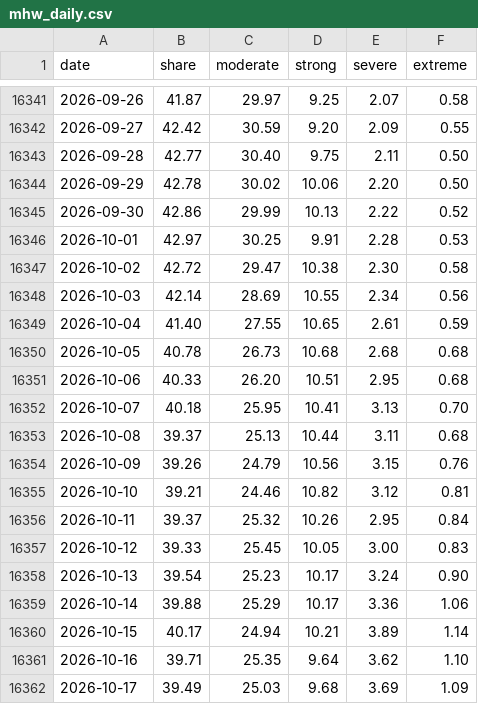
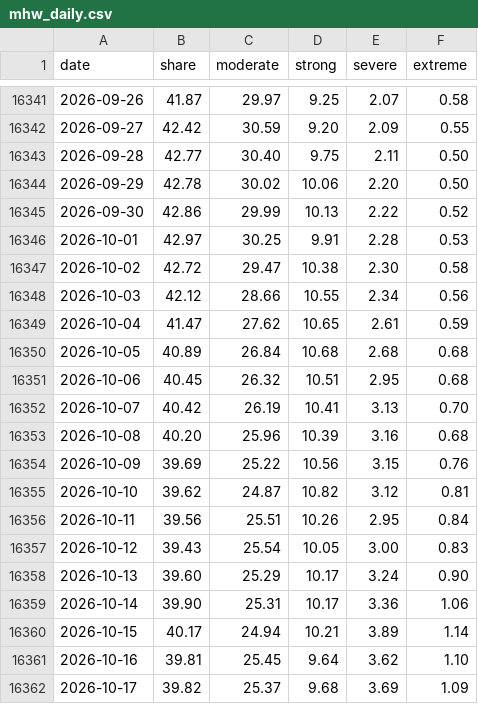
Before and after one commit to Yoyojolanda/earthindicators, a CSV file: data/mhw_daily.csv, drawn as a sheet; only a part is shown, gaps mark what is left out; the diff covers the shown part only.

```diff
--- a/data/mhw_daily.csv
+++ b/data/mhw_daily.csv
@@ -16347,16 +16347,16 @@ date,share,moderate,strong,severe,extreme
 2026-10-02,42.72,29.47,10.38,2.30,0.58
-2026-10-03,42.14,28.69,10.55,2.34,0.56
-2026-10-04,41.40,27.55,10.65,2.61,0.59
-2026-10-05,40.78,26.73,10.68,2.68,0.68
-2026-10-06,40.33,26.20,10.51,2.95,0.68
-2026-10-07,40.18,25.95,10.41,3.13,0.70
-2026-10-08,39.37,25.13,10.44,3.11,0.68
-2026-10-09,39.26,24.79,10.56,3.15,0.76
-2026-10-10,39.21,24.46,10.82,3.12,0.81
-2026-10-11,39.37,25.32,10.26,2.95,0.84
-2026-10-12,39.33,25.45,10.05,3.00,0.83
-2026-10-13,39.54,25.23,10.17,3.24,0.90
-2026-10-14,39.88,25.29,10.17,3.36,1.06
+2026-10-03,42.12,28.66,10.55,2.34,0.56
+2026-10-04,41.47,27.62,10.65,2.61,0.59
+2026-10-05,40.89,26.84,10.68,2.68,0.68
+2026-10-06,40.45,26.32,10.51,2.95,0.68
+2026-10-07,40.42,26.19,10.41,3.13,0.70
+2026-10-08,40.20,25.96,10.39,3.16,0.68
+2026-10-09,39.69,25.22,10.56,3.15,0.76
+2026-10-10,39.62,24.87,10.82,3.12,0.81
+2026-10-11,39.56,25.51,10.26,2.95,0.84
+2026-10-12,39.43,25.54,10.05,3.00,0.83
+2026-10-13,39.60,25.29,10.17,3.24,0.90
+2026-10-14,39.90,25.31,10.17,3.36,1.06
 2026-10-15,40.17,24.94,10.21,3.89,1.14
-2026-10-16,39.71,25.35,9.64,3.62,1.10
-2026-10-17,39.49,25.03,9.68,3.69,1.09
+2026-10-16,39.81,25.45,9.64,3.62,1.10
+2026-10-17,39.82,25.37,9.68,3.69,1.09
```
Also changed, not shown: 1 added row and 12 edited cells elsewhere in this file, data/gmaine_daily_sst.csv, data/gmex_daily_sst.csv, 17 other files.
